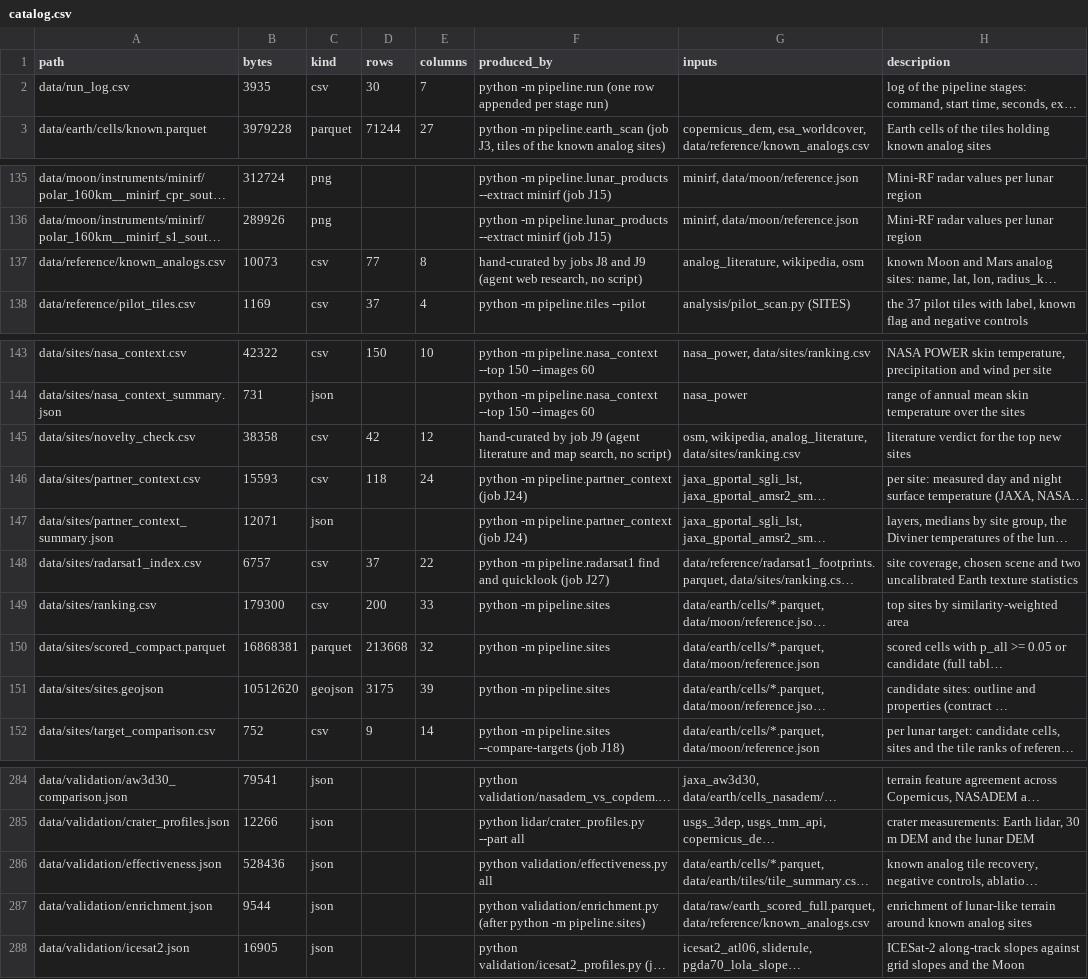
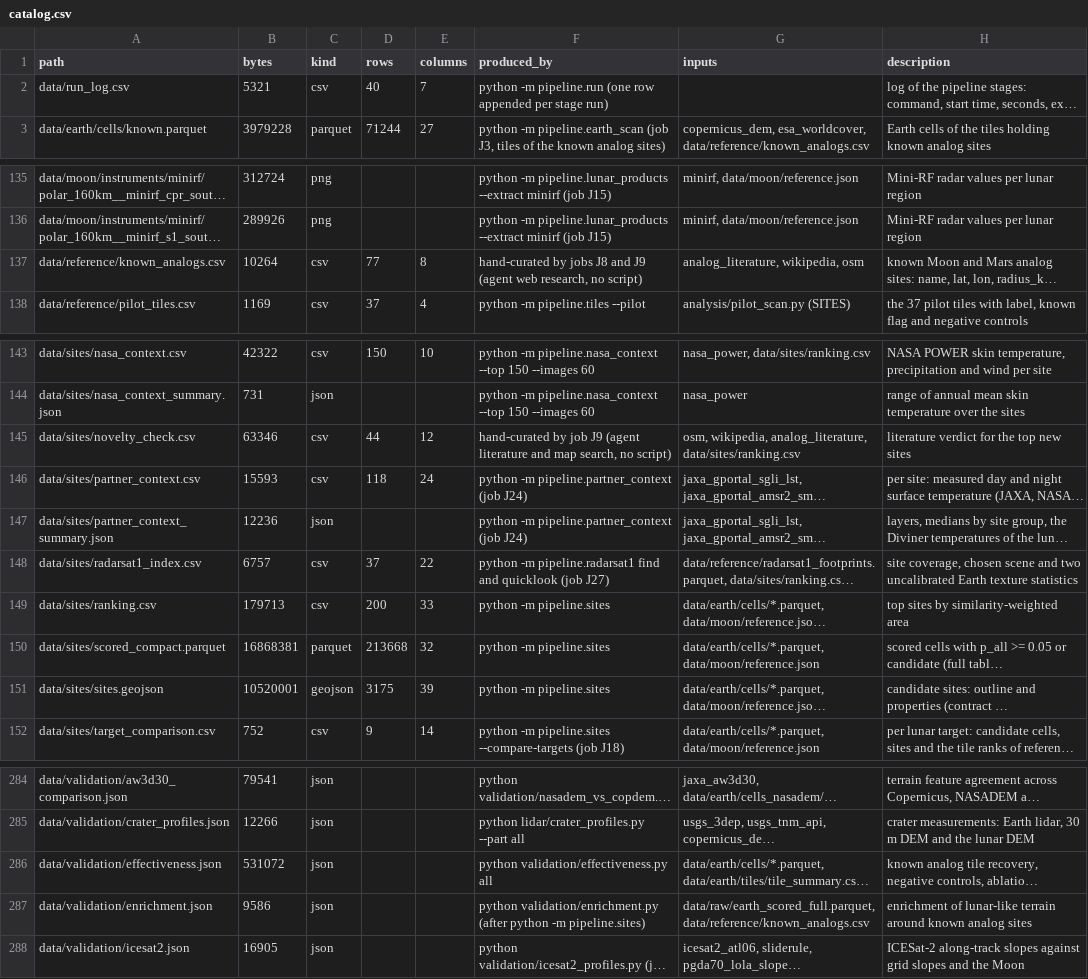
Before and after one commit to BartoszPreus/NASA, a CSV file: data/catalog.csv, drawn as a sheet; only a part is shown, gaps mark what is left out; long unchanged cells end in …; the diff names each change by its address in the sheet, - before the commit and + after, or states it on an @@ line.

```diff
--- a/data/catalog.csv
+++ b/data/catalog.csv
-B2 (bytes): 3935
+B2 (bytes): 5321
-D2 (rows): 30
+D2 (rows): 40
-B137 (bytes): 10073
+B137 (bytes): 10264
-B145 (bytes): 38358
+B145 (bytes): 63346
-D145 (rows): 42
+D145 (rows): 44
-B147 (bytes): 12071
+B147 (bytes): 12236
-B149 (bytes): 179300
+B149 (bytes): 179713
-B151 (bytes): 10512620
+B151 (bytes): 10520001
-B286 (bytes): 528436
+B286 (bytes): 531072
-B287 (bytes): 9544
+B287 (bytes): 9586
```
Also changed, not shown: data/run_log.csv, 8 other files.
